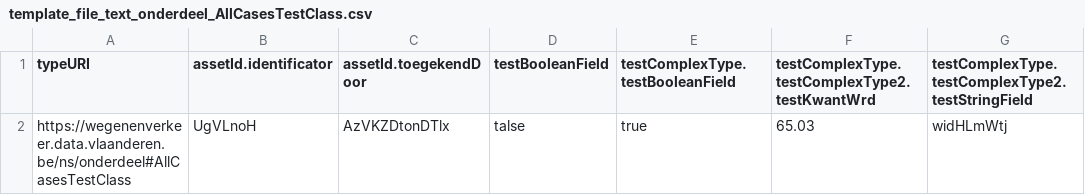
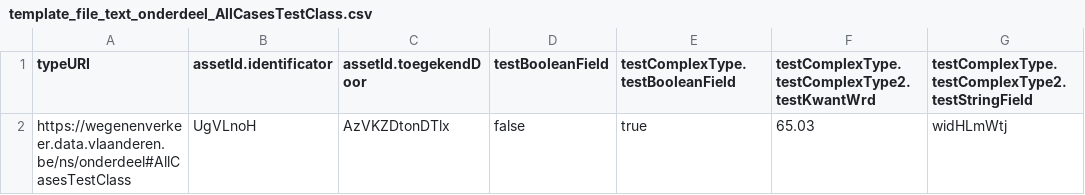
Before and after one commit to davidvlaminck/OTLMOW-Converter, a CSV file: UnitTests/CSV/Testfiles/template_file_text_onderdeel_AllCasesTestClass.csv, drawn as a sheet; only a part is shown; the diff names each change by its address in the sheet, - before the commit and + after, or states it on an @@ line.

```diff
--- a/UnitTests/CSV/Testfiles/template_file_text_onderdeel_AllCasesTestClass.csv
+++ b/UnitTests/CSV/Testfiles/template_file_text_onderdeel_AllCasesTestClass.csv
-D2 (testBooleanField): talse
+D2 (testBooleanField): false
```
Also changed, not shown: 8 other files.
